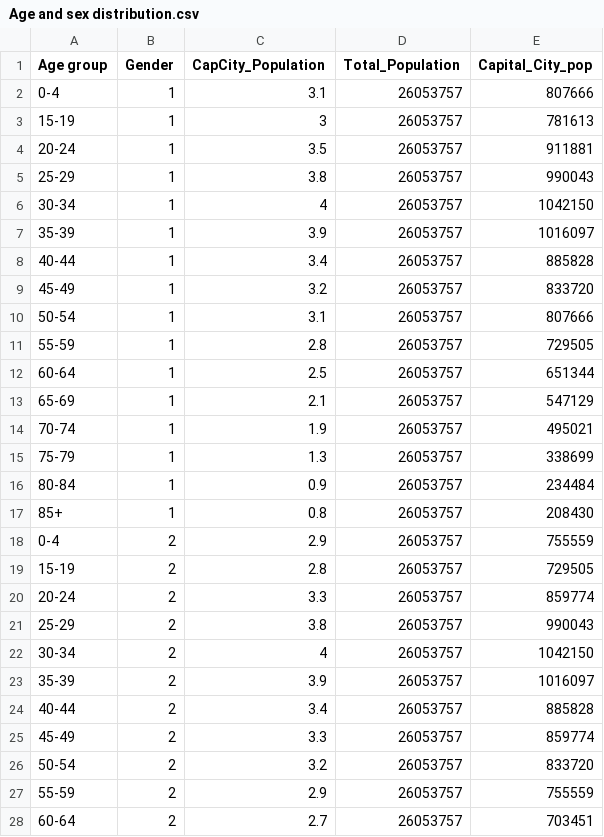
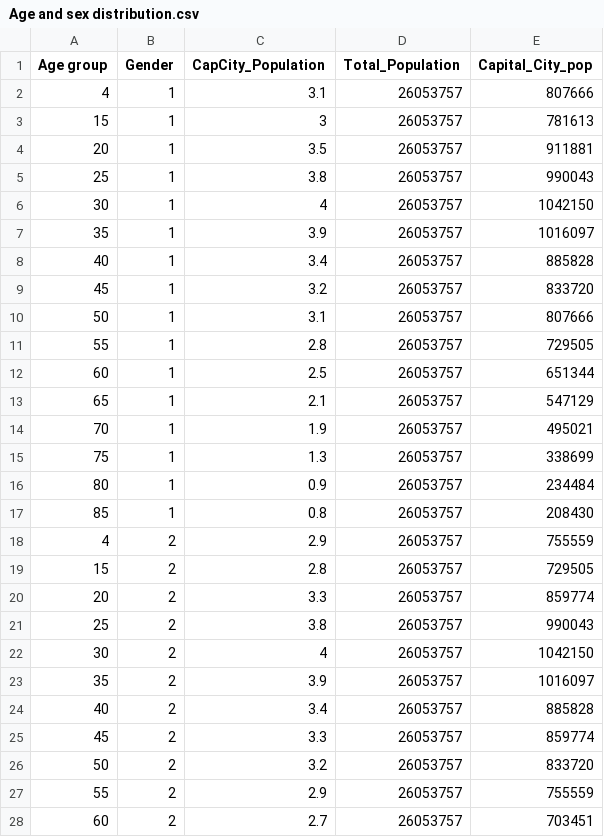
Before and after one commit to duytran1301/FIT3179_vis2, a CSV file: Age and sex distribution.csv, drawn as a sheet; only a part is shown; the diff covers the shown part only.

Commit message:
Update Age and sex distribution.csv

```diff
--- a/Age and sex distribution.csv
+++ b/Age and sex distribution.csv
@@ -1,28 +1,28 @@
 Age group,Gender,CapCity_Population,Total_Population,Capital_City_pop
-0-4,1,3.1,26053757,807666
-15-19,1,3,26053757,781613
-20-24,1,3.5,26053757,911881
-25-29,1,3.8,26053757,990043
-30-34,1,4,26053757,1042150
-35-39,1,3.9,26053757,1016097
-40-44,1,3.4,26053757,885828
-45-49,1,3.2,26053757,833720
-50-54,1,3.1,26053757,807666
-55-59,1,2.8,26053757,729505
-60-64,1,2.5,26053757,651344
-65-69,1,2.1,26053757,547129
-70-74,1,1.9,26053757,495021
-75-79,1,1.3,26053757,338699
-80-84,1,0.9,26053757,234484
-85+,1,0.8,26053757,208430
-0-4,2,2.9,26053757,755559
-15-19,2,2.8,26053757,729505
-20-24,2,3.3,26053757,859774
-25-29,2,3.8,26053757,990043
-30-34,2,4,26053757,1042150
-35-39,2,3.9,26053757,1016097
-40-44,2,3.4,26053757,885828
-45-49,2,3.3,26053757,859774
-50-54,2,3.2,26053757,833720
-55-59,2,2.9,26053757,755559
-60-64,2,2.7,26053757,703451
+4,1,3.1,26053757,807666
+15,1,3,26053757,781613
+20,1,3.5,26053757,911881
+25,1,3.8,26053757,990043
+30,1,4,26053757,1042150
+35,1,3.9,26053757,1016097
+40,1,3.4,26053757,885828
+45,1,3.2,26053757,833720
+50,1,3.1,26053757,807666
+55,1,2.8,26053757,729505
+60,1,2.5,26053757,651344
+65,1,2.1,26053757,547129
+70,1,1.9,26053757,495021
+75,1,1.3,26053757,338699
+80,1,0.9,26053757,234484
+85,1,0.8,26053757,208430
+4,2,2.9,26053757,755559
+15,2,2.8,26053757,729505
+20,2,3.3,26053757,859774
+25,2,3.8,26053757,990043
+30,2,4,26053757,1042150
+35,2,3.9,26053757,1016097
+40,2,3.4,26053757,885828
+45,2,3.3,26053757,859774
+50,2,3.2,26053757,833720
+55,2,2.9,26053757,755559
+60,2,2.7,26053757,703451
```
Also changed, not shown: 5 edited cells elsewhere in this file.
